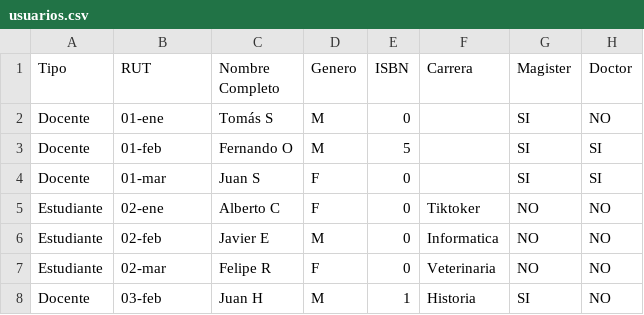
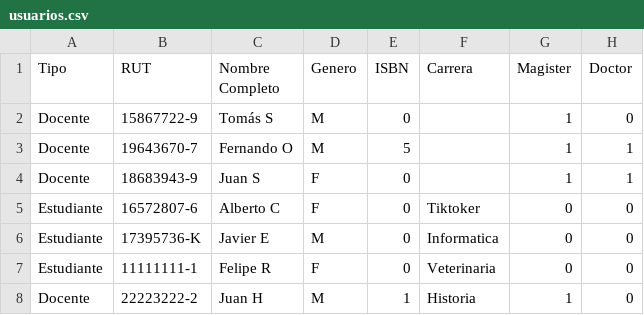
Before and after one commit to JeanPiffaut/Sumativa2-prestamos, a CSV file: usuarios.csv, drawn as a sheet.

```diff
--- a/usuarios.csv
+++ b/usuarios.csv
@@ -1,8 +1,8 @@
 Tipo;RUT;Nombre Completo;Genero;ISBN;Carrera;Magister;Doctor
-Docente;01-ene;Tomás S;M;0;;SI;NO
-Docente;01-feb;Fernando O;M;5;;SI;SI
-Docente;01-mar;Juan S;F;0;;SI;SI
-Estudiante;02-ene;Alberto C;F;0;Tiktoker;NO;NO
-Estudiante;02-feb;Javier E;M;0;Informatica;NO;NO
-Estudiante;02-mar;Felipe R;F;0;Veterinaria;NO;NO
-Docente;03-feb;Juan H;M;1;Historia;SI;NO
+Docente;15867722-9;Tomás S;M;0;;1;0
+Docente;19643670-7;Fernando O;M;5;;1;1
+Docente;18683943-9;Juan S;F;0;;1;1
+Estudiante;16572807-6;Alberto C;F;0;Tiktoker;0;0
+Estudiante;17395736-K;Javier E;M;0;Informatica;0;0
+Estudiante;11111111-1;Felipe R;F;0;Veterinaria;0;0
+Docente;22223222-2;Juan H;M;1;Historia;1;0
```
Also changed, not shown: 2 other files.
